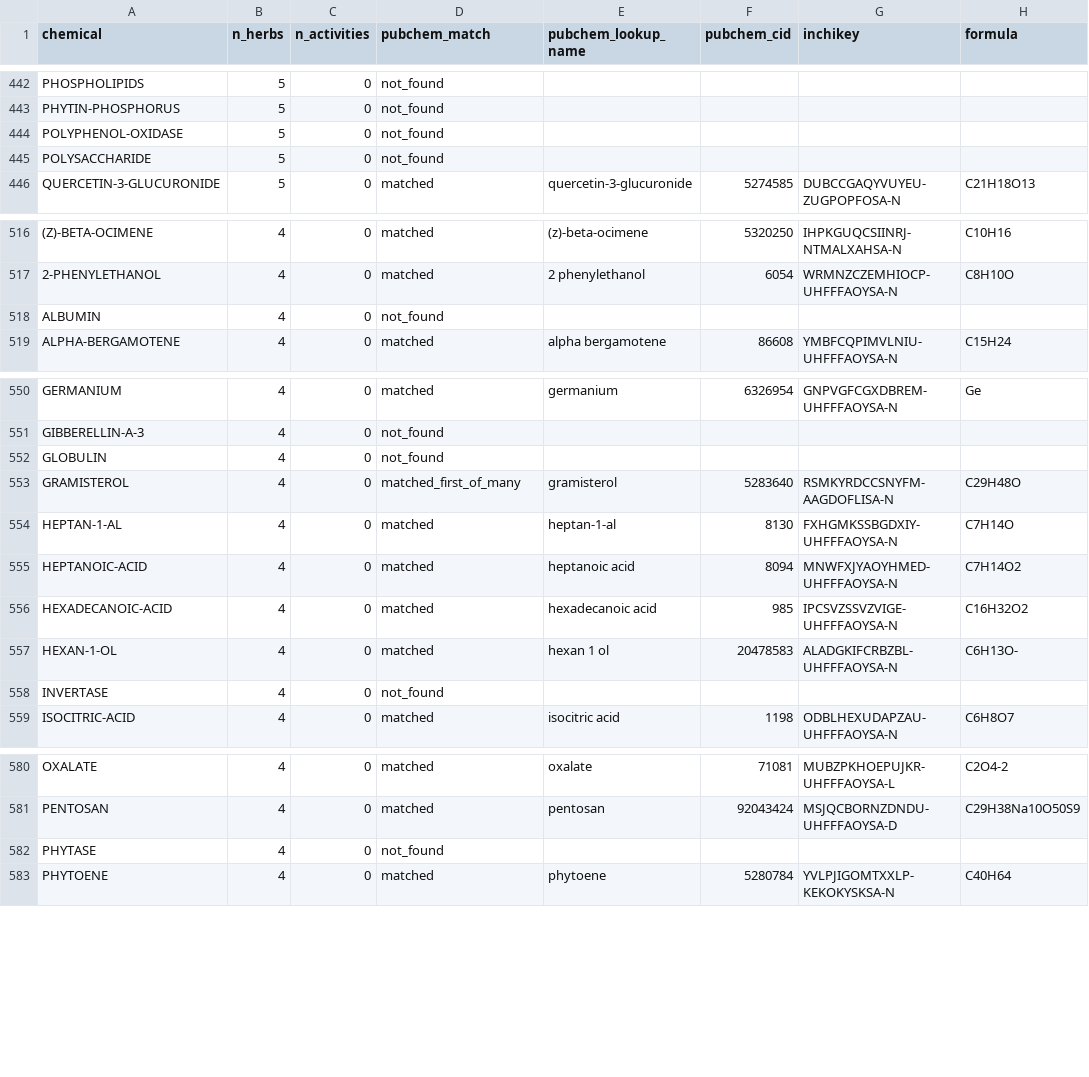
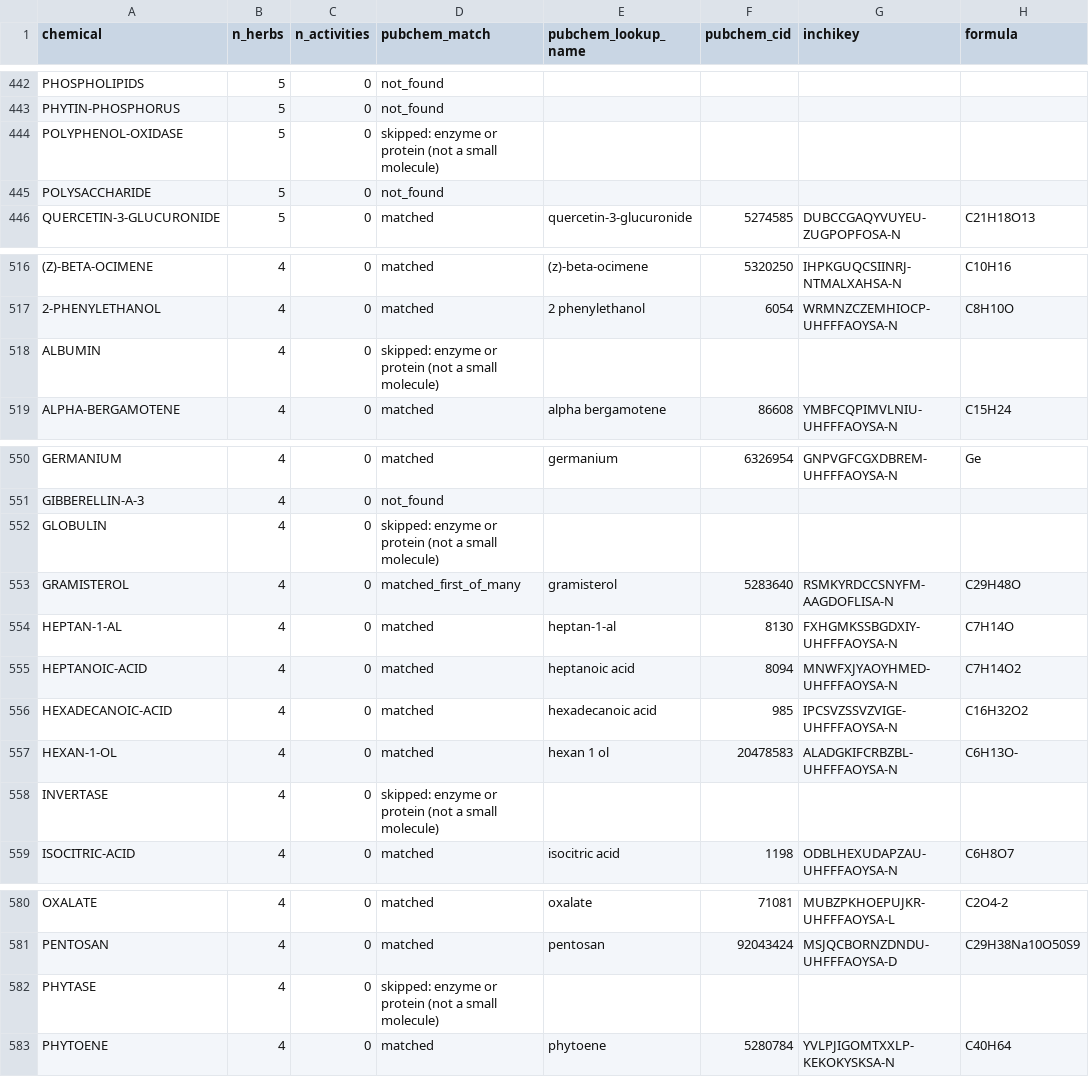
Before and after one commit to IAbdullahSlash/Ayurveda-dataset, a CSV file: data/processed/phytochemicals.csv, drawn as a sheet; only a part is shown, gaps mark what is left out; the diff covers the shown part only; the diff names each change by its address in the sheet, - before the commit and + after, or states it on an @@ line.

Commit message:
Exclude enzymes from PubChem matching and complete the ChEMBL run
Dr. Duke lists enzymes and proteins (peroxidase, amylase, ...) as chemicals, and PubChem's
name search mapped them to unrelated small molecules. They are now marked as skipped (22
names) and never sent to ChEMBL. The ChEMBL step ran for 195 compounds without failures:
323 compound-target links to 196 human proteins (separate CC BY-SA file, not versioned).

```diff
--- a/data/processed/phytochemicals.csv
+++ b/data/processed/phytochemicals.csv
-D444 (pubchem_match): not_found
+D444 (pubchem_match): skipped: enzyme or protein (not a small molecule)
-D518 (pubchem_match): not_found
+D518 (pubchem_match): skipped: enzyme or protein (not a small molecule)
-D552 (pubchem_match): not_found
+D552 (pubchem_match): skipped: enzyme or protein (not a small molecule)
-D558 (pubchem_match): not_found
+D558 (pubchem_match): skipped: enzyme or protein (not a small molecule)
-D582 (pubchem_match): not_found
+D582 (pubchem_match): skipped: enzyme or protein (not a small molecule)
```
Also changed, not shown: 59 edited cells elsewhere in this file, 2 other files.
